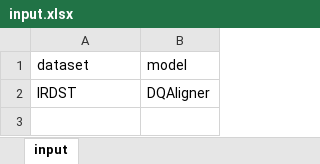
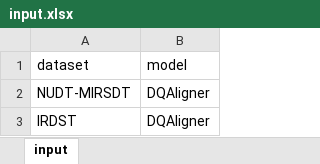
Before and after one commit to greekinRoma/STD2Net, an Excel workbook: input.xlsx, sheet input, drawn as a sheet; values as stored, in another font and other column widths than the file's, no borders; the diff names each change by its address in the sheet, - before the commit and + after, or states it on an @@ line.

```diff
--- a/input.xlsx (sheet input)
+++ b/input.xlsx (sheet input)
+row 2: NUDT-MIRSDT | DQAligner
```
Also changed, not shown: save.xlsx, 1 other file.
